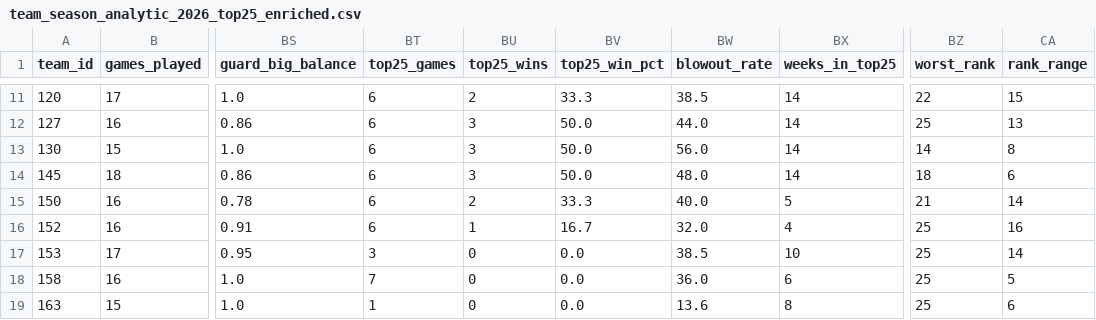
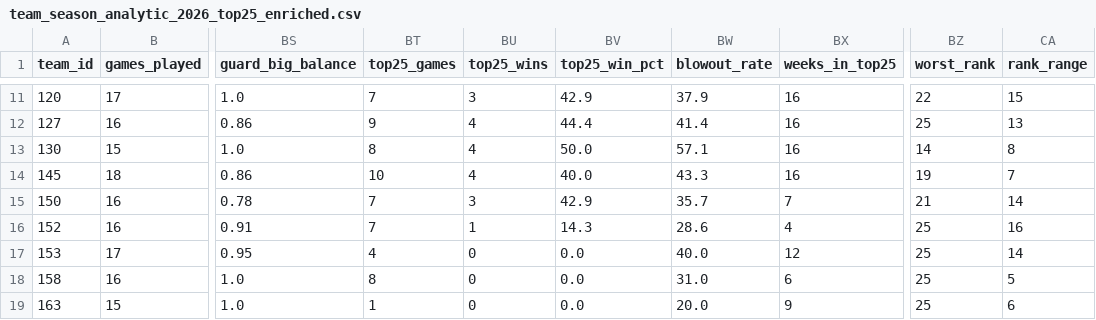
Before and after one commit to kbsmd-sportsmusicdata/wbb_2026_scout_reports, a CSV file: data/processed/roster/team_season_analytic_2026_top25_enriched.csv, drawn as a sheet; only a part is shown, gaps mark what is left out; the diff covers the shown part only; the diff names each change by its address in the sheet, - before the commit and + after, or states it on an @@ line.

```diff
--- a/data/processed/roster/team_season_analytic_2026_top25_enriched.csv
+++ b/data/processed/roster/team_season_analytic_2026_top25_enriched.csv
-BT11 (top25_games): 6
+BT11 (top25_games): 7
-BU11 (top25_wins): 2
+BU11 (top25_wins): 3
-BV11 (top25_win_pct): 33.3
+BV11 (top25_win_pct): 42.9
-BW11 (blowout_rate): 38.5
+BW11 (blowout_rate): 37.9
-BX11:BX14 (weeks_in_top25): 14
+BX11:BX14 (weeks_in_top25): 16
-BT12 (top25_games): 6
+BT12 (top25_games): 9
-BU12:BU14 (top25_wins): 3
+BU12:BU14 (top25_wins): 4
-BV12 (top25_win_pct): 50.0
+BV12 (top25_win_pct): 44.4
-BW12 (blowout_rate): 44.0
+BW12 (blowout_rate): 41.4
-BT13 (top25_games): 6
+BT13 (top25_games): 8
-BW13 (blowout_rate): 56.0
+BW13 (blowout_rate): 57.1
-BT14 (top25_games): 6
+BT14 (top25_games): 10
-BV14 (top25_win_pct): 50.0
+BV14 (top25_win_pct): 40.0
-BW14 (blowout_rate): 48.0
+BW14 (blowout_rate): 43.3
-BZ14 (worst_rank): 18
+BZ14 (worst_rank): 19
-CA14 (rank_range): 6
+CA14 (rank_range): 7
-BT15:BT16 (top25_games): 6
+BT15:BT16 (top25_games): 7
-BU15 (top25_wins): 2
+BU15 (top25_wins): 3
-BV15 (top25_win_pct): 33.3
+BV15 (top25_win_pct): 42.9
-BW15 (blowout_rate): 40.0
+BW15 (blowout_rate): 35.7
-BX15 (weeks_in_top25): 5
+BX15 (weeks_in_top25): 7
-BV16 (top25_win_pct): 16.7
+BV16 (top25_win_pct): 14.3
-BW16 (blowout_rate): 32.0
+BW16 (blowout_rate): 28.6
-BT17 (top25_games): 3
+BT17 (top25_games): 4
-BW17 (blowout_rate): 38.5
+BW17 (blowout_rate): 40.0
-BX17 (weeks_in_top25): 10
+BX17 (weeks_in_top25): 12
-BT18 (top25_games): 7
+BT18 (top25_games): 8
-BW18 (blowout_rate): 36.0
+BW18 (blowout_rate): 31.0
-BW19 (blowout_rate): 13.6
+BW19 (blowout_rate): 20.0
-BX19 (weeks_in_top25): 8
+BX19 (weeks_in_top25): 9
```
Also changed, not shown: 99 edited cells elsewhere in this file, 1 other file.
